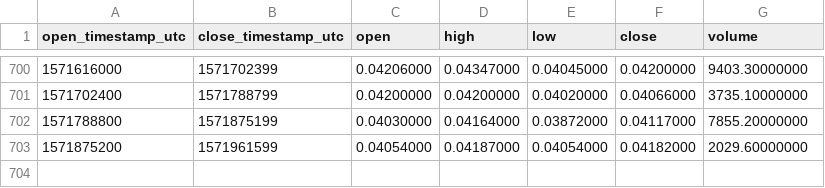
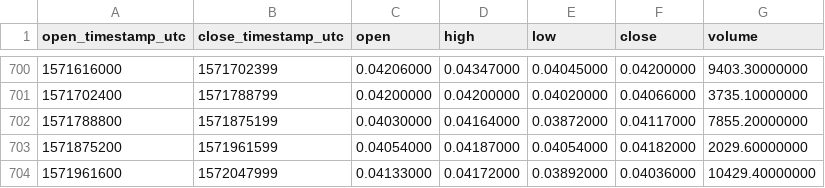
Before and after one commit to cryptobigbro/binance-LSKBNB, a CSV file: binance-LSKBNB-1d.csv, drawn as a sheet; only a part is shown, gaps mark what is left out.

Commit message:
Update OHLCV data.

```diff
--- a/binance-LSKBNB-1d.csv
+++ b/binance-LSKBNB-1d.csv
@@ -703 +703,2 @@ open_timestamp_utc,close_timestamp_utc,open,high,low,close,volume
 1571875200,1571961599,0.04054000,0.04187000,0.04054000,0.04182000,2029.60000000
+1571961600,1572047999,0.04133000,0.04172000,0.03892000,0.04036000,10429.40000000
```
Also changed, not shown: 1 other file.
